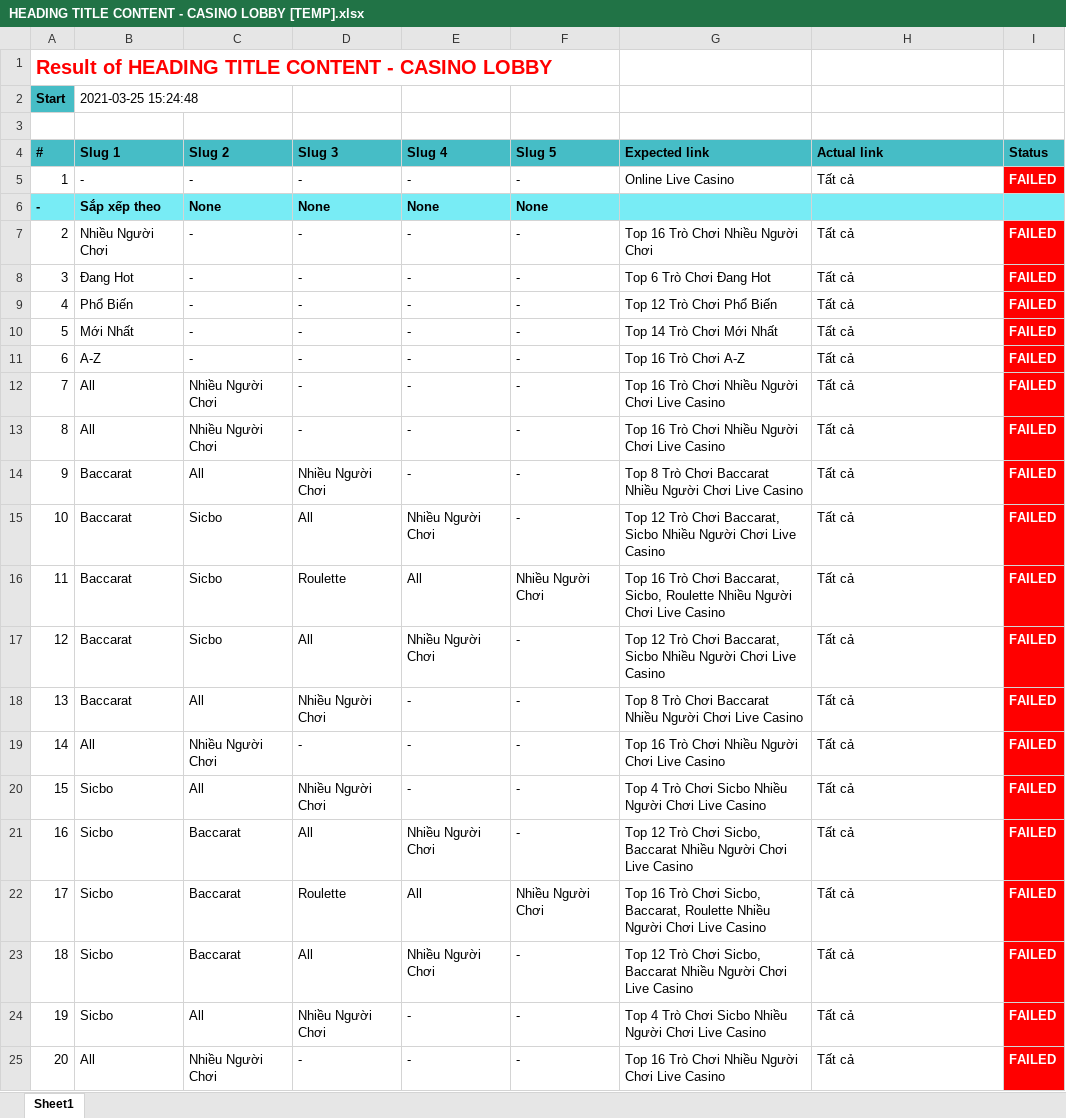
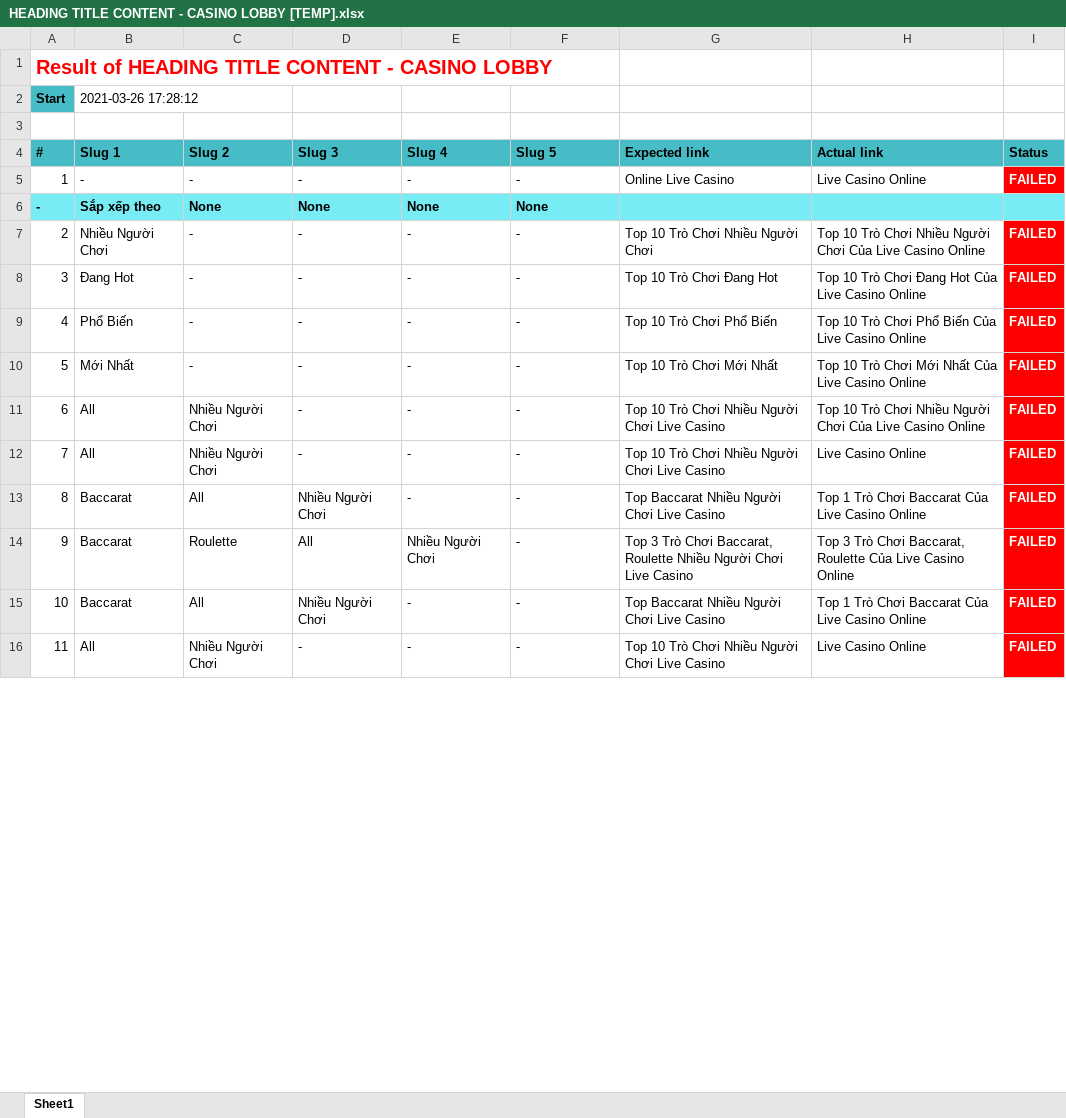
Before and after one commit to tuananhlehiko/Base-Project, an Excel workbook: Template/src/reports/HEADING TITLE CONTENT - CASINO LOBBY/HEADING TITLE CONTENT - CASINO LOBBY [TEMP].xlsx, sheet Sheet1, drawn as a sheet; only a part is shown; values as stored, in another font and other column widths than the file's, no borders; removed rows and columns are numbered as before the commit, all else as after; the diff covers the shown part only; the diff names each change by its address in the sheet, - before the commit and + after, or states it on an @@ line.

```diff
--- a/Template/src/reports/HEADING TITLE CONTENT - CASINO LOBBY/HEADING TITLE CONTENT - CASINO LOBBY [TEMP].xlsx (sheet Sheet1)
+++ b/Template/src/reports/HEADING TITLE CONTENT - CASINO LOBBY/HEADING TITLE CONTENT - CASINO LOBBY [TEMP].xlsx (sheet Sheet1)
-B2 (Slug 1): 2021-03-25 15:24:48
+B2 (Slug 1): 2021-03-26 17:28:12
-H5 (Actual link): Tất cả
+H5 (Actual link): Live Casino Online
-G7 (Expected link): Top 16 Trò Chơi Nhiều Người Chơi
+G7 (Expected link): Top 10 Trò Chơi Nhiều Người Chơi
-H7 (Actual link): Tất cả
+H7 (Actual link): Top 10 Trò Chơi Nhiều Người Chơi Của Live Casino Online
-G8 (Expected link): Top 6 Trò Chơi Đang Hot
+G8 (Expected link): Top 10 Trò Chơi Đang Hot
-H8 (Actual link): Tất cả
+H8 (Actual link): Top 10 Trò Chơi Đang Hot Của Live Casino Online
-G9 (Expected link): Top 12 Trò Chơi Phổ Biến
+G9 (Expected link): Top 10 Trò Chơi Phổ Biến
-H9 (Actual link): Tất cả
+H9 (Actual link): Top 10 Trò Chơi Phổ Biến Của Live Casino Online
-G10 (Expected link): Top 14 Trò Chơi Mới Nhất
+G10 (Expected link): Top 10 Trò Chơi Mới Nhất
-H10 (Actual link): Tất cả
+H10 (Actual link): Top 10 Trò Chơi Mới Nhất Của Live Casino Online
-row 11: 6 | A-Z | - | - | - | - | Top 16 Trò Chơi A-Z | Tất cả | FAILED
@@ column A (#) renumbered from row 11 down @@
-G11:G12 (Expected link): Top 16 Trò Chơi Nhiều Người Chơi Live Casino
+G11:G12 (Expected link): Top 10 Trò Chơi Nhiều Người Chơi Live Casino
-H11 (Actual link): Tất cả
+H11 (Actual link): Top 10 Trò Chơi Nhiều Người Chơi Của Live Casino Online
-H12 (Actual link): Tất cả
+H12 (Actual link): Live Casino Online
-G13 (Expected link): Top 8 Trò Chơi Baccarat Nhiều…
+G13 (Expected link): Top Baccarat Nhiều…
-H13 (Actual link): Tất cả
+H13 (Actual link): Top 1 Trò Chơi Baccarat Của Live Casino Online
-C14 (Slug 2): Sicbo
+C14 (Slug 2): Roulette
-G14 (Expected link): Top 12 Trò Chơi Baccarat, Sicbo Nhiều Người…
+G14 (Expected link): Top 3 Trò Chơi Baccarat, Roulette Nhiều Người…
-H14 (Actual link): Tất cả
+H14 (Actual link): Top 3 Trò Chơi Baccarat, Roulette Của Live Casino Online
-row 16: 11 | Baccarat | Sicbo | Roulette | All | Nhiều Người Chơi | Top 16 Trò Chơi Baccarat, Sicbo, Roulette Nhiều Người Chơi Live Casino | Tất cả | FAILED
-row 17: 12 | Baccarat | Sicbo | All | Nhiều Người Chơi | - | Top 12 Trò Chơi Baccarat, Sicbo Nhiều Người Chơi Live Casino | Tất cả | FAILED
-G15 (Expected link): Top 8 Trò Chơi Baccarat Nhiều…
+G15 (Expected link): Top Baccarat Nhiều…
-H15 (Actual link): Tất cả
+H15 (Actual link): Top 1 Trò Chơi Baccarat Của Live Casino Online
-G16 (Expected link): Top 16 Trò Chơi Nhiều Người Chơi Live Casino
+G16 (Expected link): Top 10 Trò Chơi Nhiều Người Chơi Live Casino
-H16 (Actual link): Tất cả
+H16 (Actual link): Live Casino Online
-row 20: 15 | Sicbo | All | Nhiều Người Chơi | - | - | Top 4 Trò Chơi Sicbo Nhiều Người Chơi Live Casino | Tất cả | FAILED
-row 21: 16 | Sicbo | Baccarat | All | Nhiều Người Chơi | - | Top 12 Trò Chơi Sicbo, Baccarat Nhiều Người Chơi Live Casino | Tất cả | FAILED
-row 22: 17 | Sicbo | Baccarat | Roulette | All | Nhiều Người Chơi | Top 16 Trò Chơi Sicbo, Baccarat, Roulette Nhiều Người Chơi Live Casino | Tất cả | FAILED
-row 23: 18 | Sicbo | Baccarat | All | Nhiều Người Chơi | - | Top 12 Trò Chơi Sicbo, Baccarat Nhiều Người Chơi Live Casino | Tất cả | FAILED
-row 24: 19 | Sicbo | All | Nhiều Người Chơi | - | - | Top 4 Trò Chơi Sicbo Nhiều Người Chơi Live Casino | Tất cả | FAILED
-row 25: 20 | All | Nhiều Người Chơi | - | - | - | Top 16 Trò Chơi Nhiều Người Chơi Live Casino | Tất cả | FAILED
```
Also changed, not shown: 2 removed rows and 8 edited cells elsewhere in this sheet, 4 other files.
